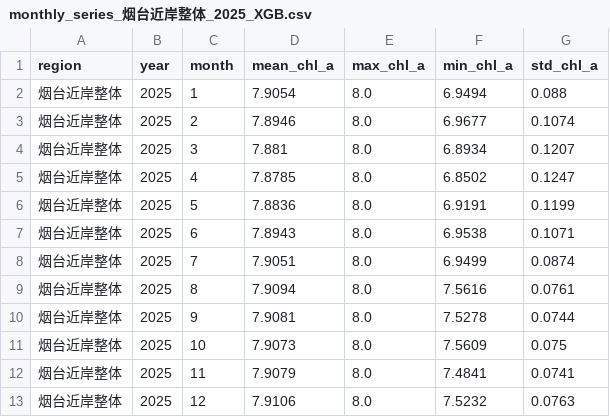
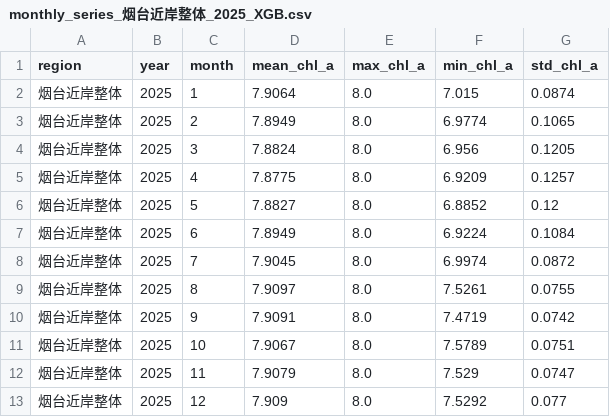
Before and after one commit to mibhed/chl_yantai_project, a CSV file: outputs/reports/monthly_series_烟台近岸整体_2025_XGB.csv, drawn as a sheet.

```diff
--- a/outputs/reports/monthly_series_烟台近岸整体_2025_XGB.csv
+++ b/outputs/reports/monthly_series_烟台近岸整体_2025_XGB.csv
@@ -1,13 +1,13 @@
 region,year,month,mean_chl_a,max_chl_a,min_chl_a,std_chl_a
-烟台近岸整体,2025,1,7.9054,8.0,6.9494,0.088
-烟台近岸整体,2025,2,7.8946,8.0,6.9677,0.1074
-烟台近岸整体,2025,3,7.881,8.0,6.8934,0.1207
-烟台近岸整体,2025,4,7.8785,8.0,6.8502,0.1247
-烟台近岸整体,2025,5,7.8836,8.0,6.9191,0.1199
-烟台近岸整体,2025,6,7.8943,8.0,6.9538,0.1071
-烟台近岸整体,2025,7,7.9051,8.0,6.9499,0.0874
-烟台近岸整体,2025,8,7.9094,8.0,7.5616,0.0761
-烟台近岸整体,2025,9,7.9081,8.0,7.5278,0.0744
-烟台近岸整体,2025,10,7.9073,8.0,7.5609,0.075
-烟台近岸整体,2025,11,7.9079,8.0,7.4841,0.0741
-烟台近岸整体,2025,12,7.9106,8.0,7.5232,0.0763
+烟台近岸整体,2025,1,7.9064,8.0,7.015,0.0874
+烟台近岸整体,2025,2,7.8949,8.0,6.9774,0.1065
+烟台近岸整体,2025,3,7.8824,8.0,6.956,0.1205
+烟台近岸整体,2025,4,7.8775,8.0,6.9209,0.1257
+烟台近岸整体,2025,5,7.8827,8.0,6.8852,0.12
+烟台近岸整体,2025,6,7.8949,8.0,6.9224,0.1084
+烟台近岸整体,2025,7,7.9045,8.0,6.9974,0.0872
+烟台近岸整体,2025,8,7.9097,8.0,7.5261,0.0755
+烟台近岸整体,2025,9,7.9091,8.0,7.4719,0.0742
+烟台近岸整体,2025,10,7.9067,8.0,7.5789,0.0751
+烟台近岸整体,2025,11,7.9079,8.0,7.529,0.0747
+烟台近岸整体,2025,12,7.909,8.0,7.5292,0.077
```
Also changed, not shown: outputs/reports/best_model_predictions.csv, outputs/reports/multi_region_series_2025_XGB.csv, 39 other files.
